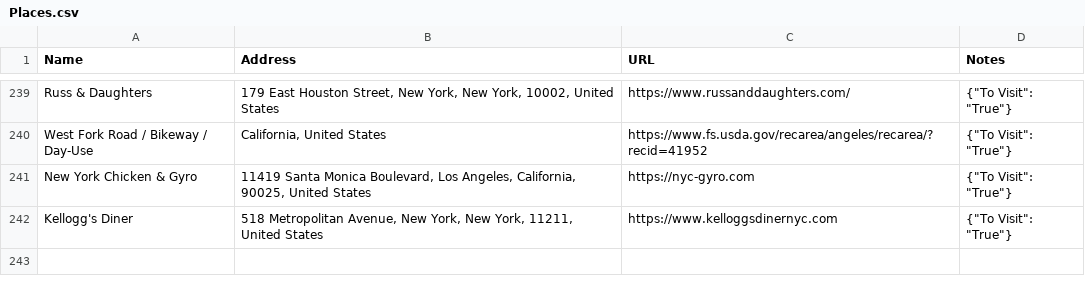
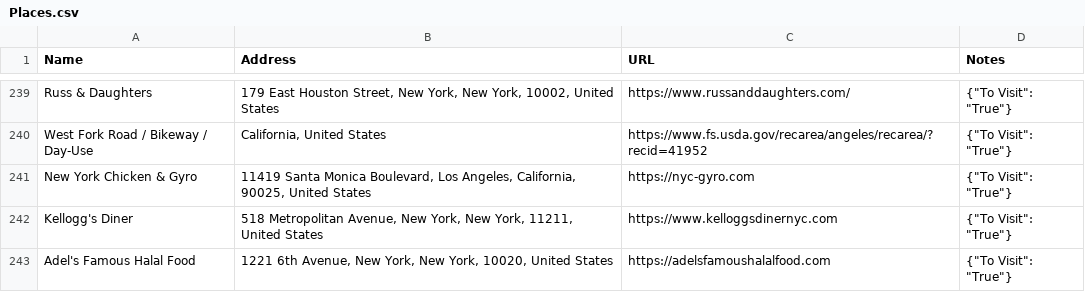
Before and after one commit to davidbailey/Notes, a CSV file: Places.csv, drawn as a sheet; only a part is shown, gaps mark what is left out.

Commit message:
Update Places.csv

```diff
--- a/Places.csv
+++ b/Places.csv
@@ -242 +242,2 @@ New York Chicken & Gyro,"11419 Santa Monica Boulevard, Los Angeles, California,
 Kellogg's Diner,"518 Metropolitan Avenue, New York, New York, 11211, United States",https://www.kelloggsdinernyc.com,"{""To Visit"": ""True""}"
+Adel's Famous Halal Food,"1221 6th Avenue, New York, New York, 10020, United States",https://adelsfamoushalalfood.com,"{""To Visit"": ""True""}"
```
